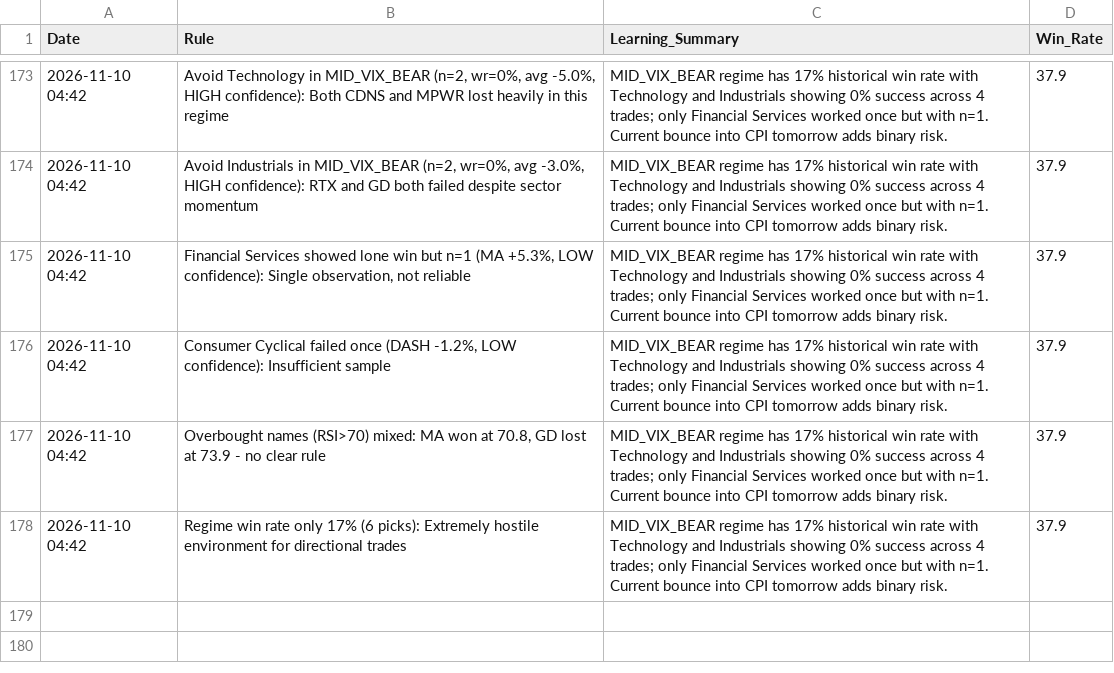
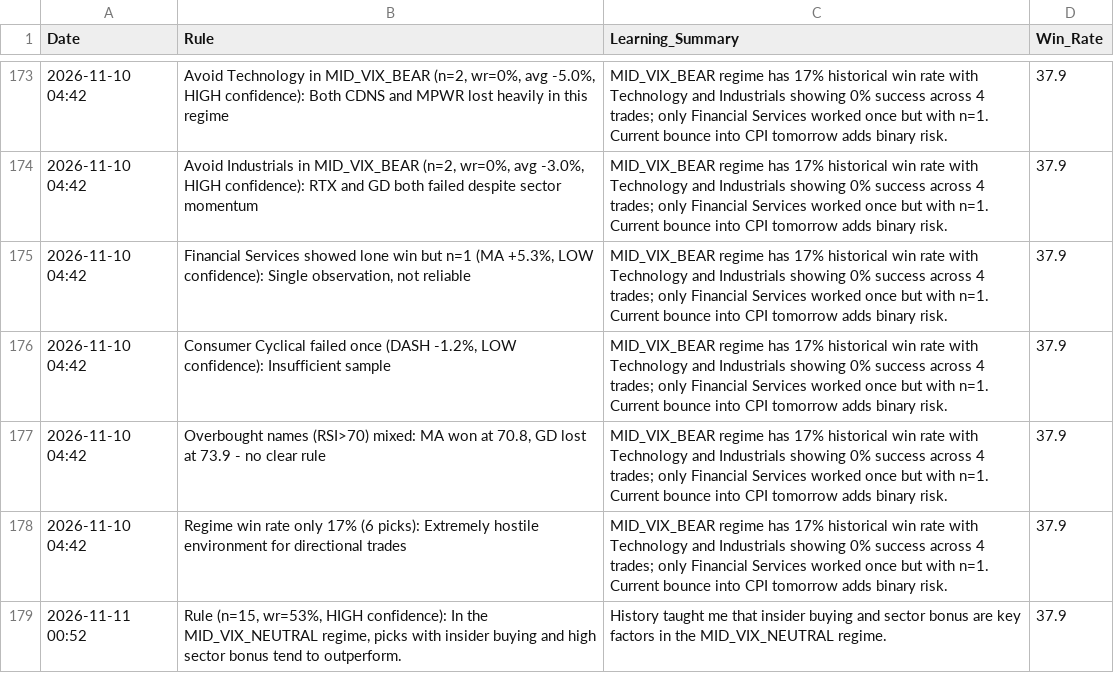
Before and after one commit to Vishvesh-Trivedi/LLM-Portfolio-Manager, a CSV file: StockScreener/rules_log.csv, drawn as a sheet; only a part is shown, gaps mark what is left out; the diff names each change by its address in the sheet, - before the commit and + after, or states it on an @@ line.

```diff
--- a/StockScreener/rules_log.csv
+++ b/StockScreener/rules_log.csv
+row 179: 2026-11-11 00:52 | Rule (n=15, wr=53%, HIGH confidence): In the MID_VIX_NEUTRAL regime, picks with insider buying and high sector bonus tend to outperform. | History taught me that insider buying and sector bonus are key factors in the MID_VIX_NEUTRAL regime. | 37.9
```
Also changed, not shown: StockScreener/stock_picks.csv, StockScreener/watch_list.csv, 5 other files.
